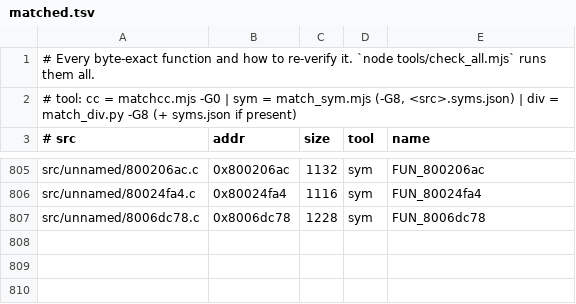
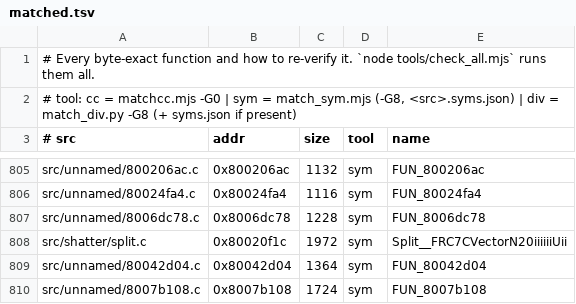
Before and after one commit to LANCommander/THPS, a TSV file: decomp/matched.tsv, drawn as a sheet; only a part is shown, gaps mark what is left out; the diff names each change by its address in the sheet, - before the commit and + after, or states it on an @@ line.

```diff
--- a/decomp/matched.tsv
+++ b/decomp/matched.tsv
+row 808: src/shatter/split.c | 0x80020f1c | 1972 | sym | Split__FRC7CVectorN20iiiiiiUii
+row 809: src/unnamed/80042d04.c | 0x80042d04 | 1364 | sym | FUN_80042d04
+row 810: src/unnamed/8007b108.c | 0x8007b108 | 1724 | sym | FUN_8007b108
```
Also changed, not shown: 8 other files.
